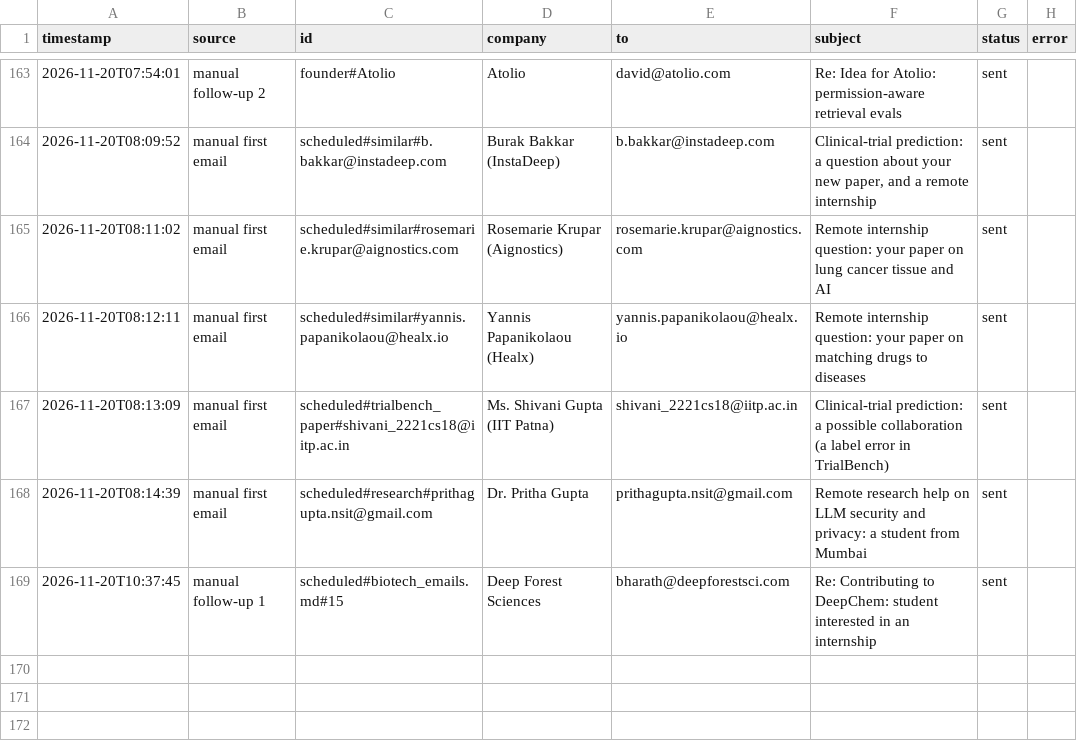
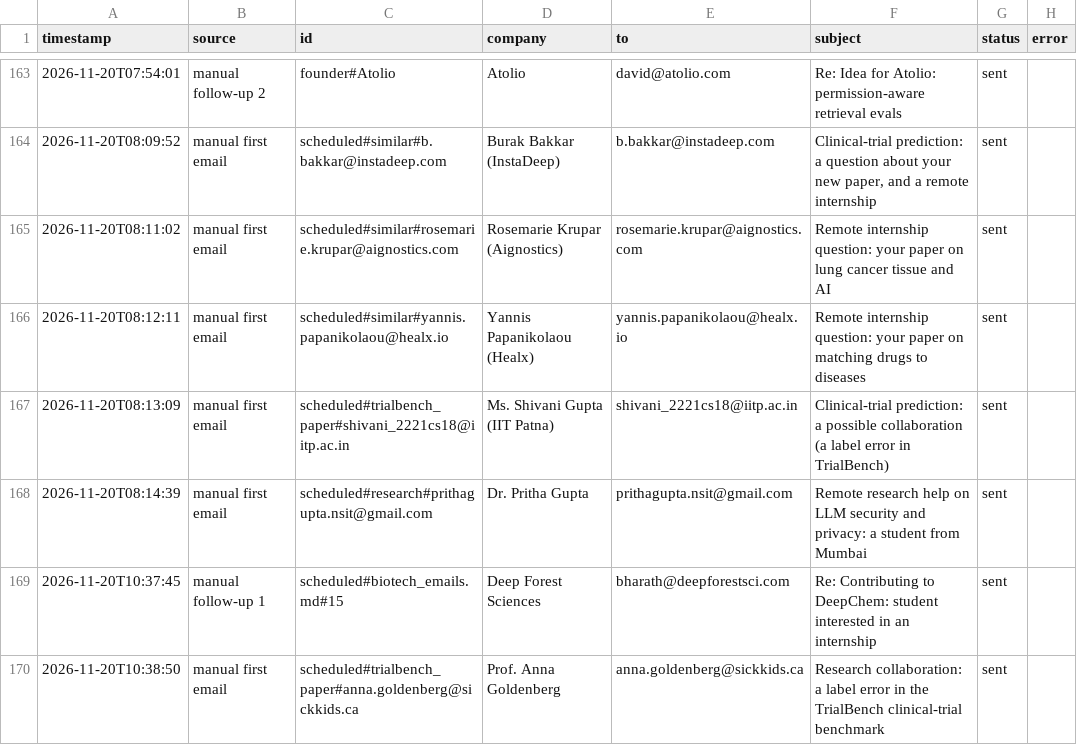
Before and after one commit to Anushre2005/auto-mail, a CSV file: sent_log.csv, drawn as a sheet; only a part is shown, gaps mark what is left out.

Commit message:
update from app

```diff
--- a/sent_log.csv
+++ b/sent_log.csv
@@ -169 +169,2 @@ timestamp,source,id,company,to,subject,status,error
 2026-11-20T10:37:45,manual follow-up 1,scheduled#biotech_emails.md#15,Deep Forest Sciences,bharath@deepforestsci.com,Re: Contributing to DeepChem: student interested in an internship,sent,
+2026-11-20T10:38:50,manual first email,scheduled#trialbench_paper#anna.goldenberg@sickkids.ca,Prof. Anna Goldenberg,anna.goldenberg@sickkids.ca,Research collaboration: a label error in the TrialBench clinical-trial benchmark,sent,
```
